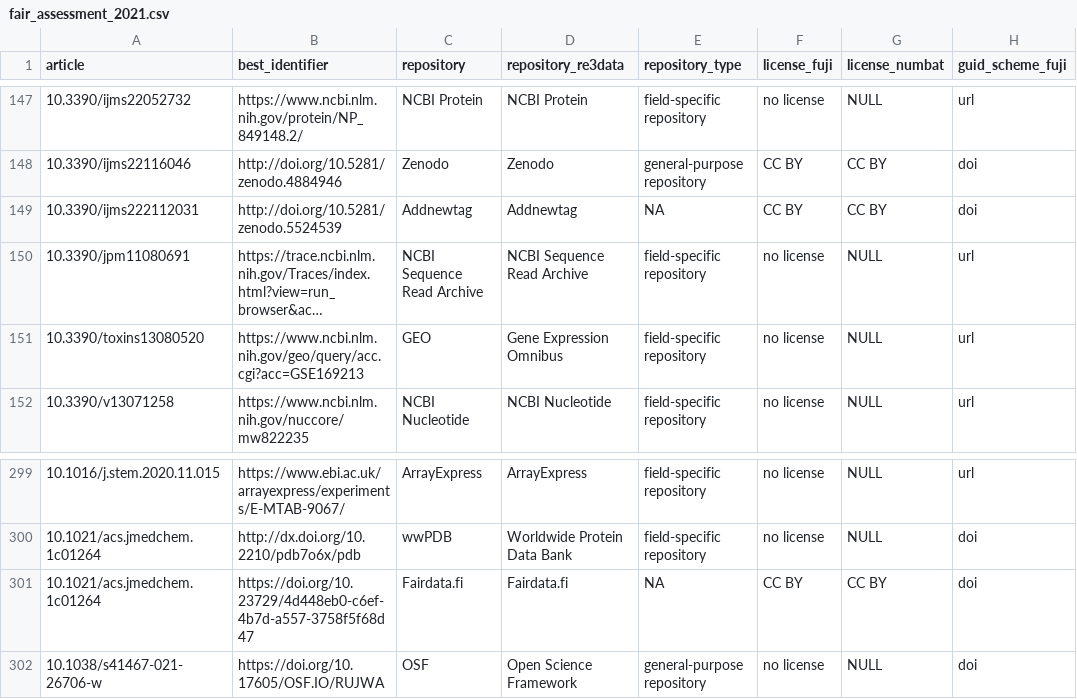
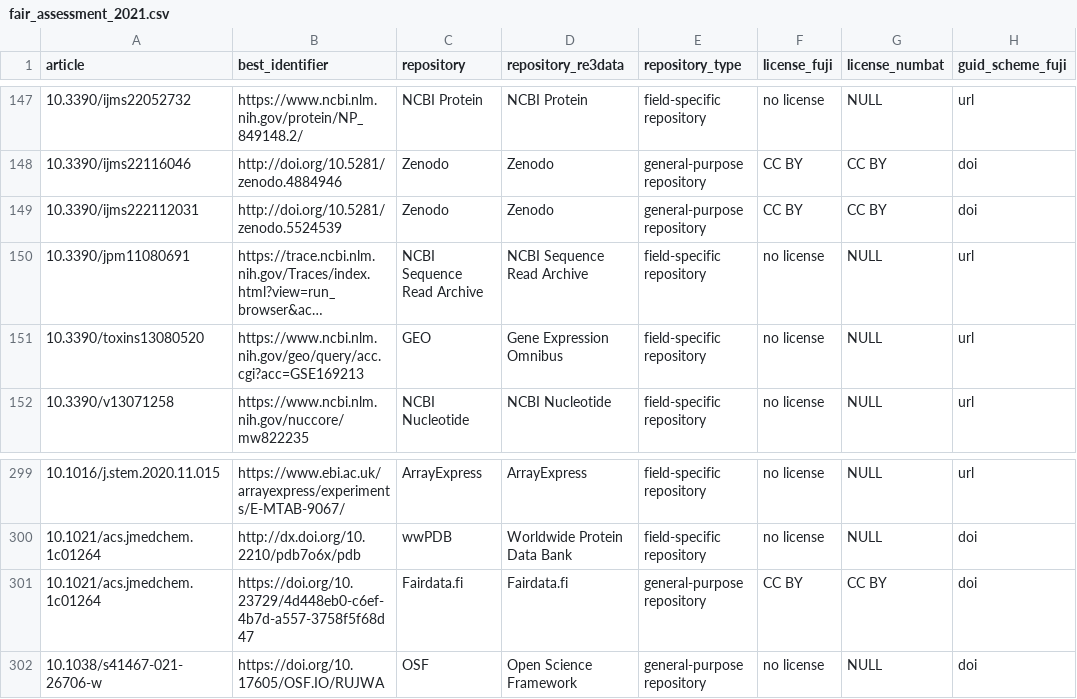
Before and after one commit to quest-bih/dashboard, a CSV file: results/fair_assessment_2021.csv, drawn as a sheet; only a part is shown, gaps mark what is left out; long unchanged cells end in …; the diff names each change by its address in the sheet, - before the commit and + after, or states it on an @@ line.

Commit message:
Update fair_assessment_2021.csv

```diff
--- a/results/fair_assessment_2021.csv
+++ b/results/fair_assessment_2021.csv
-C149 (repository): Addnewtag
+C149 (repository): Zenodo
-D149 (repository_re3data): Addnewtag
+D149 (repository_re3data): Zenodo
-E149 (repository_type): NA
+E149 (repository_type): general-purpose repository
-E301 (repository_type): NA
+E301 (repository_type): general-purpose repository
```
